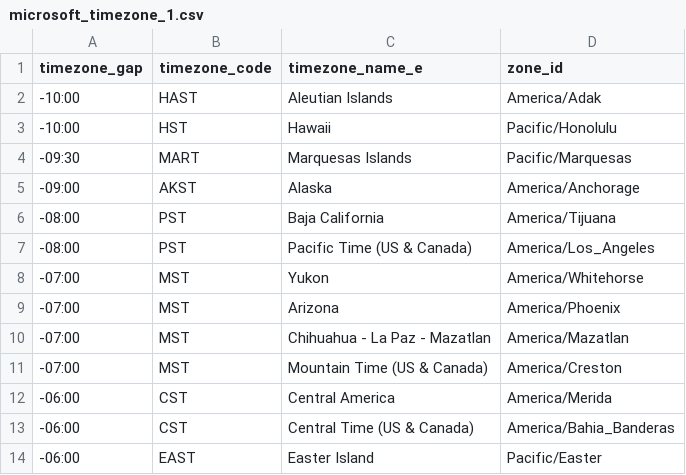
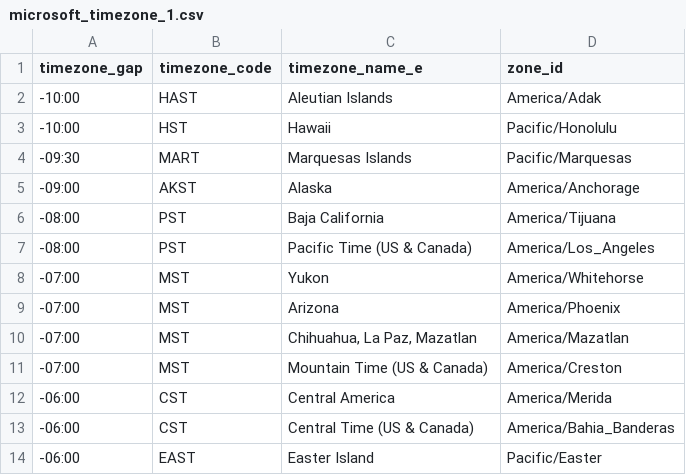
Before and after one commit to hhgiap241/get-timezone-from-html-DOM, a CSV file: microsoft_timezone_1.csv, drawn as a sheet; only a part is shown; the diff covers the shown part only.

```diff
--- a/microsoft_timezone_1.csv
+++ b/microsoft_timezone_1.csv
@@ -9,3 +9,3 @@ timezone_gap,timezone_code,timezone_name_e,zone_id
 -07:00,MST,Arizona,America/Phoenix
--07:00,MST,Chihuahua - La Paz - Mazatlan,America/Mazatlan
+-07:00,MST,"Chihuahua, La Paz, Mazatlan",America/Mazatlan
 -07:00,MST,Mountain Time (US & Canada),America/Creston
```
Also changed, not shown: 32 edited cells elsewhere in this file.
